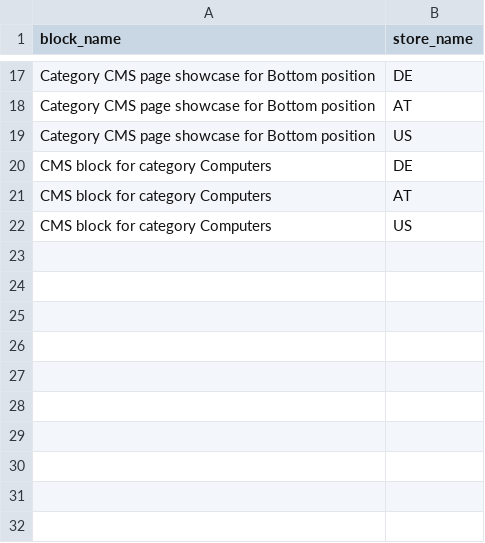
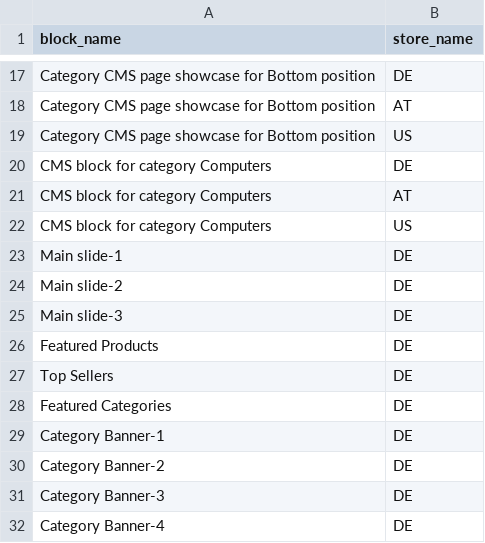
Before and after one commit to spryker-shop/b2b-demo-shop, a CSV file: data/import/cms_block_store.csv, drawn as a sheet; only a part is shown, gaps mark what is left out.

Commit message:
b2bs-51: prepare cms blocks with content sections and demo products items

```diff
--- a/data/import/cms_block_store.csv
+++ b/data/import/cms_block_store.csv
@@ -22 +22,11 @@ CMS block for category Computers,AT
 CMS block for category Computers,US
+Main slide-1,DE
+Main slide-2,DE
+Main slide-3,DE
+Featured Products,DE
+Top Sellers,DE
+Featured Categories,DE
+Category Banner-1,DE
+Category Banner-2,DE
+Category Banner-3,DE
+Category Banner-4,DE
```
Also changed, not shown: data/import/cms_block.csv, 1 other file.
